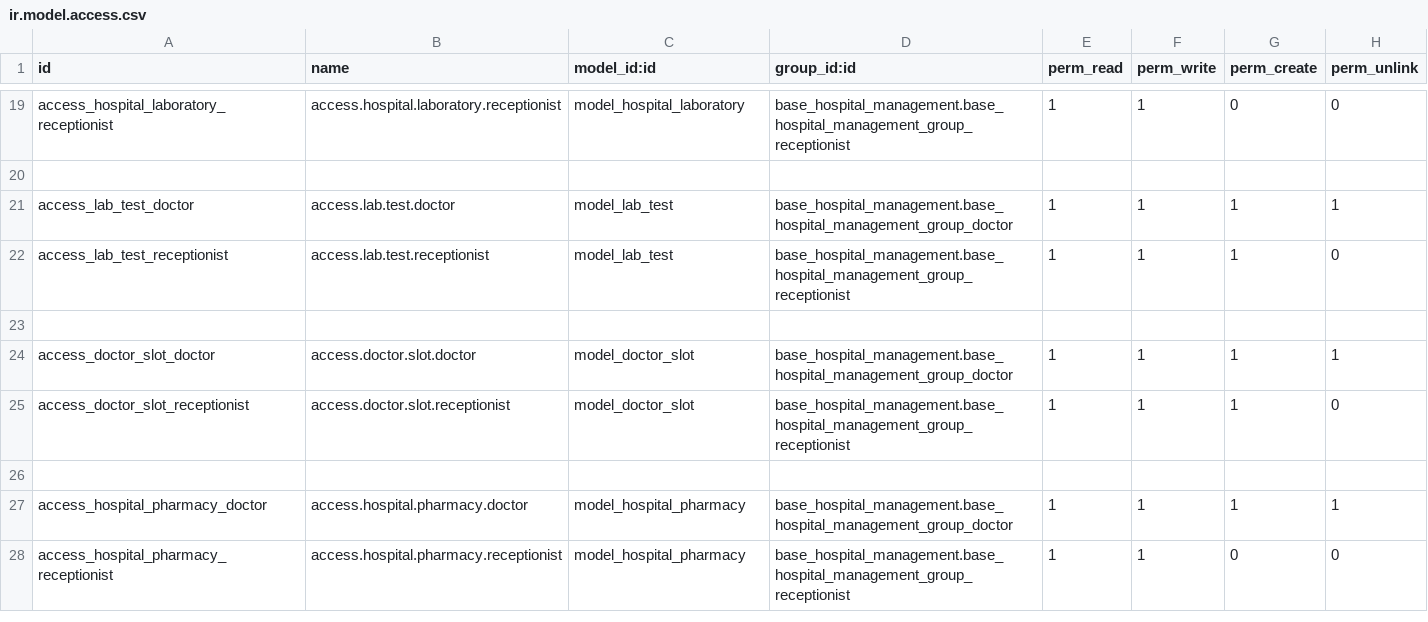
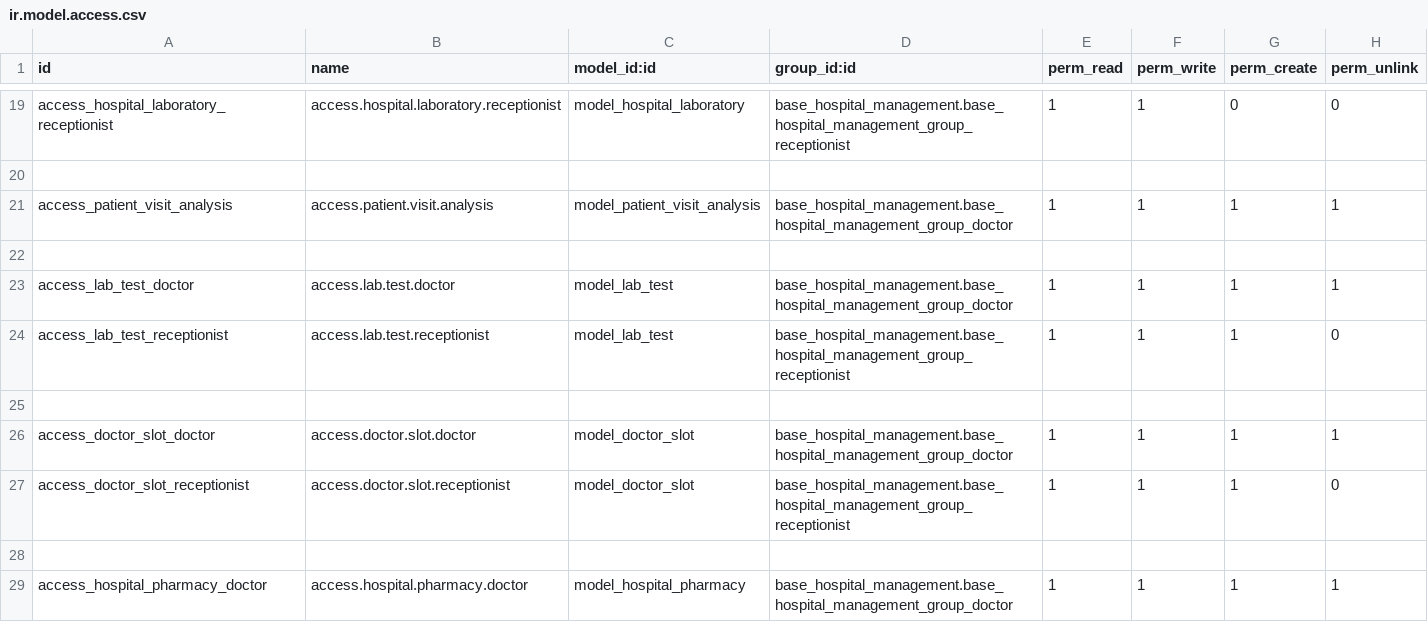
Before and after one commit to larbiabdou/cabinet-boukraa, a CSV file: base_hospital_management/security/ir.model.access.csv, drawn as a sheet; only a part is shown, gaps mark what is left out; the shorter side is filled out with more unchanged rows.

```diff
--- a/base_hospital_management/security/ir.model.access.csv
+++ b/base_hospital_management/security/ir.model.access.csv
@@ -20,2 +20,4 @@ access_hospital_laboratory_receptionist,access.hospital.laboratory.receptionist,
 
+access_patient_visit_analysis,access.patient.visit.analysis,model_patient_visit_analysis,base_hospital_management.base_hospital_management_group_doctor,1,1,1,1
+
 access_lab_test_doctor,access.lab.test.doctor,model_lab_test,base_hospital_management.base_hospital_management_group_doctor,1,1,1,1
```
Also changed, not shown: 4 other files.
